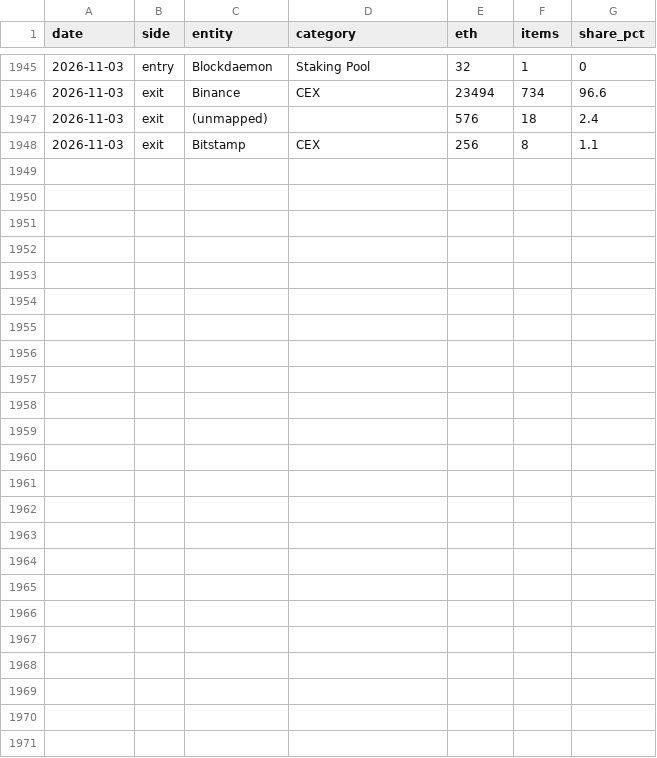
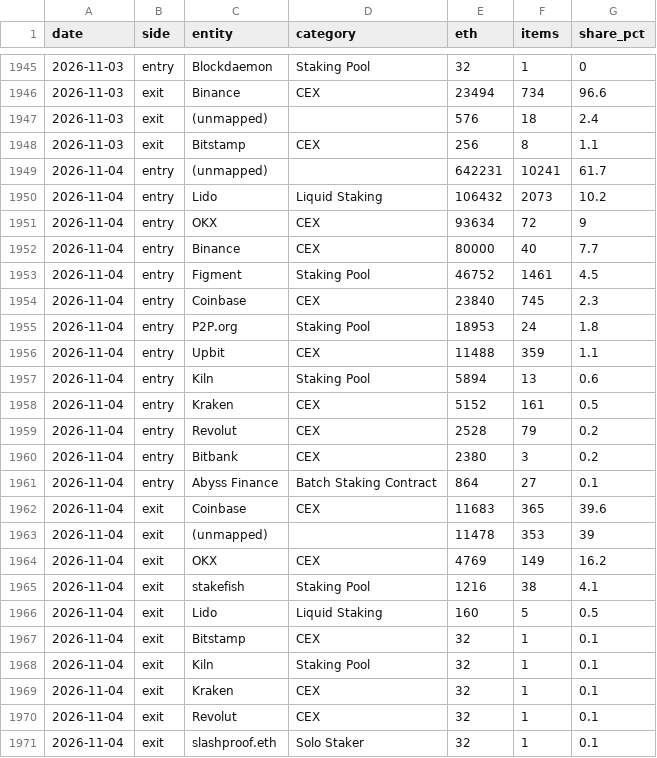
Before and after one commit to jeremyanichols/exit-watch-site, a CSV file: data/composition.csv, drawn as a sheet; only a part is shown, gaps mark what is left out; the diff names each change by its address in the sheet, - before the commit and + after, or states it on an @@ line.

```diff
--- a/data/composition.csv
+++ b/data/composition.csv
+row 1949: 2026-11-04 | entry | (unmapped) |  | 642231 | 10241 | 61.7
+row 1950: 2026-11-04 | entry | Lido | Liquid Staking | 106432 | 2073 | 10.2
+row 1951: 2026-11-04 | entry | OKX | CEX | 93634 | 72 | 9
+row 1952: 2026-11-04 | entry | Binance | CEX | 80000 | 40 | 7.7
+row 1953: 2026-11-04 | entry | Figment | Staking Pool | 46752 | 1461 | 4.5
+row 1954: 2026-11-04 | entry | Coinbase | CEX | 23840 | 745 | 2.3
+row 1955: 2026-11-04 | entry | P2P.org | Staking Pool | 18953 | 24 | 1.8
+row 1956: 2026-11-04 | entry | Upbit | CEX | 11488 | 359 | 1.1
+row 1957: 2026-11-04 | entry | Kiln | Staking Pool | 5894 | 13 | 0.6
+row 1958: 2026-11-04 | entry | Kraken | CEX | 5152 | 161 | 0.5
+row 1959: 2026-11-04 | entry | Revolut | CEX | 2528 | 79 | 0.2
+row 1960: 2026-11-04 | entry | Bitbank | CEX | 2380 | 3 | 0.2
+row 1961: 2026-11-04 | entry | Abyss Finance | Batch Staking Contract | 864 | 27 | 0.1
+row 1962: 2026-11-04 | exit | Coinbase | CEX | 11683 | 365 | 39.6
+row 1963: 2026-11-04 | exit | (unmapped) |  | 11478 | 353 | 39
+row 1964: 2026-11-04 | exit | OKX | CEX | 4769 | 149 | 16.2
+row 1965: 2026-11-04 | exit | stakefish | Staking Pool | 1216 | 38 | 4.1
+row 1966: 2026-11-04 | exit | Lido | Liquid Staking | 160 | 5 | 0.5
+row 1967: 2026-11-04 | exit | Bitstamp | CEX | 32 | 1 | 0.1
+row 1968: 2026-11-04 | exit | Kiln | Staking Pool | 32 | 1 | 0.1
+row 1969: 2026-11-04 | exit | Kraken | CEX | 32 | 1 | 0.1
+row 1970: 2026-11-04 | exit | Revolut | CEX | 32 | 1 | 0.1
+row 1971: 2026-11-04 | exit | slashproof.eth | Solo Staker | 32 | 1 | 0.1
```
Also changed, not shown: 4 other files.
